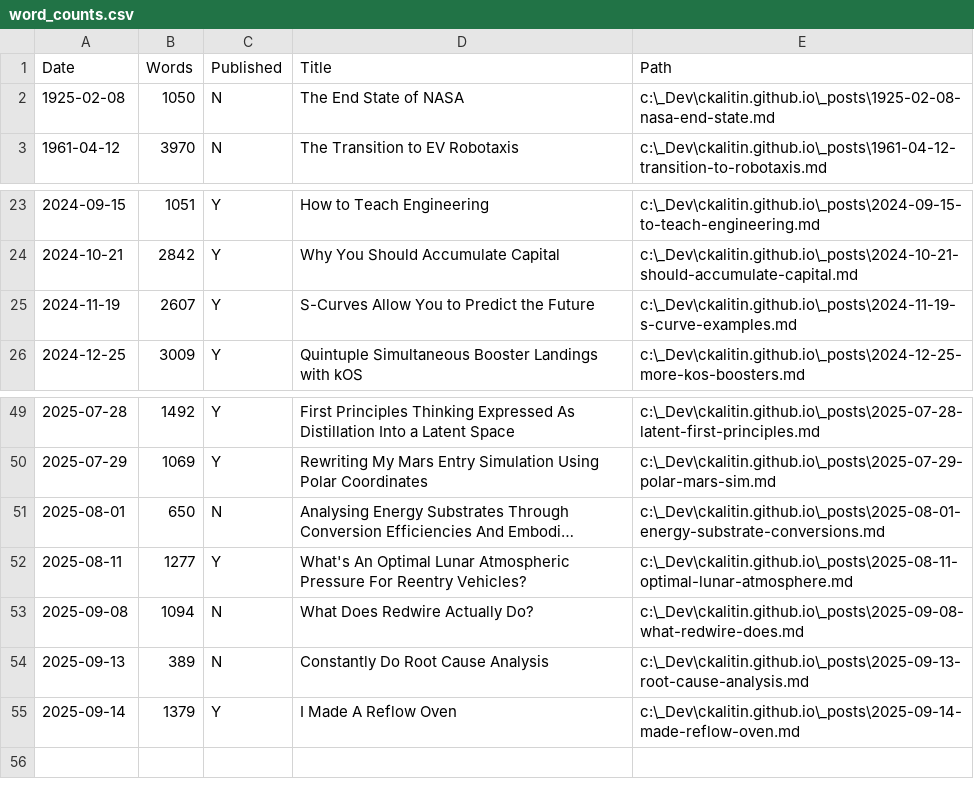
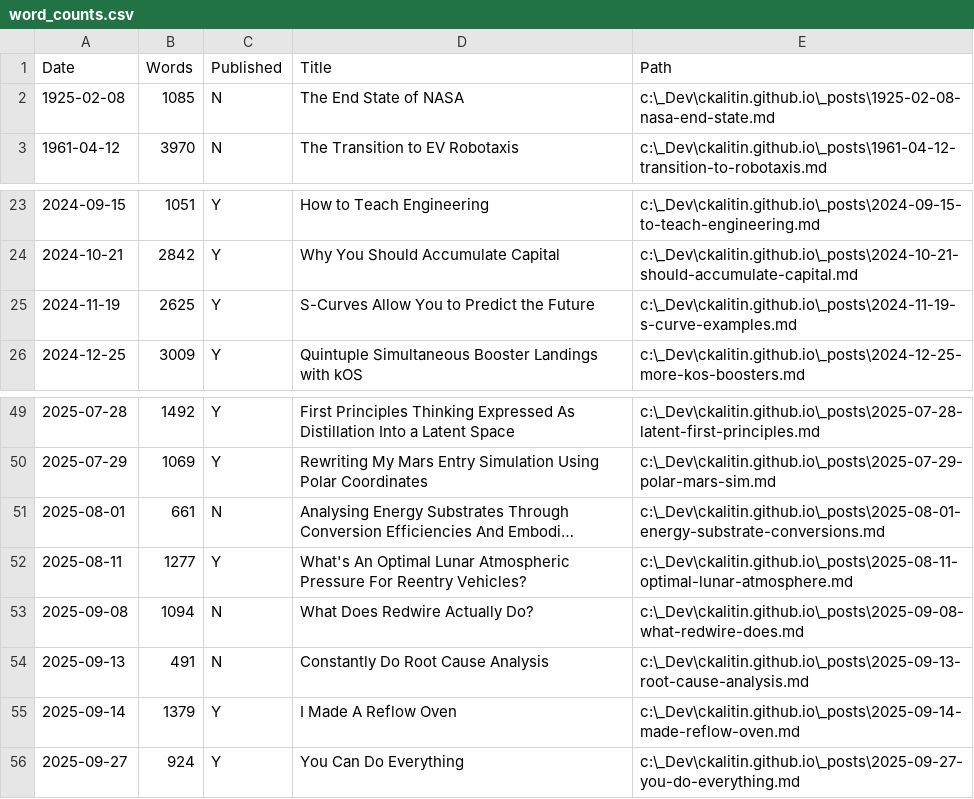
Before and after one commit to CKalitin/ckalitin.github.io, a CSV file: word_counts.csv, drawn as a sheet; only a part is shown, gaps mark what is left out; long unchanged cells end in …; the diff names each change by its address in the sheet, - before the commit and + after, or states it on an @@ line.

```diff
--- a/word_counts.csv
+++ b/word_counts.csv
-B2 (Words): 1050
+B2 (Words): 1085
-B25 (Words): 2607
+B25 (Words): 2625
-B51 (Words): 650
+B51 (Words): 661
-B54 (Words): 389
+B54 (Words): 491
+row 56: 2025-09-27 | 924 | Y | You Can Do Everything | c:\_Dev\ckalitin.github.io\_posts\2025-09-27-you-do-everything.md
```
Also changed, not shown: 8 other files.
